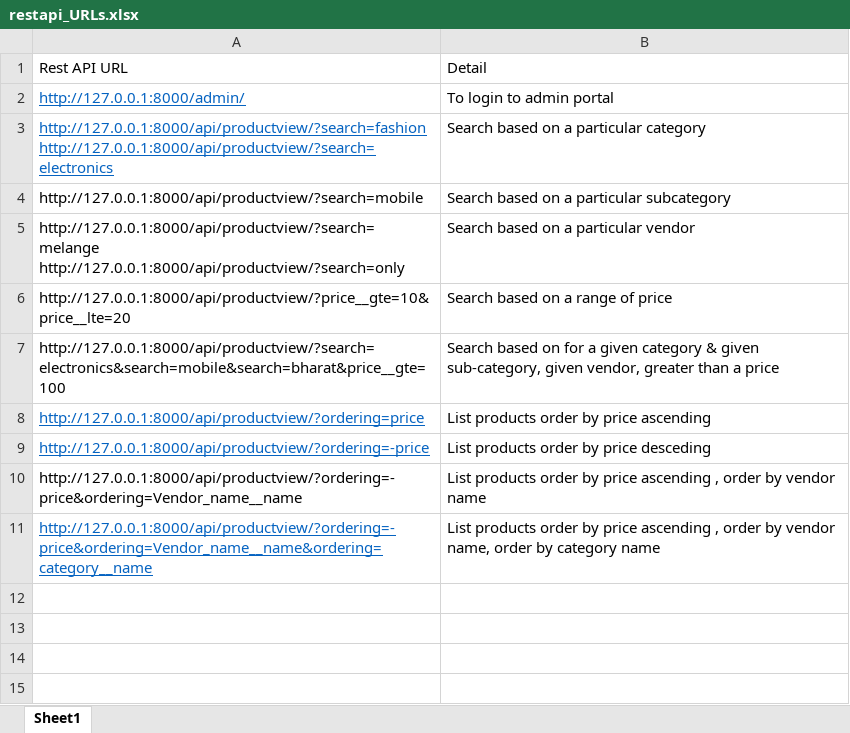
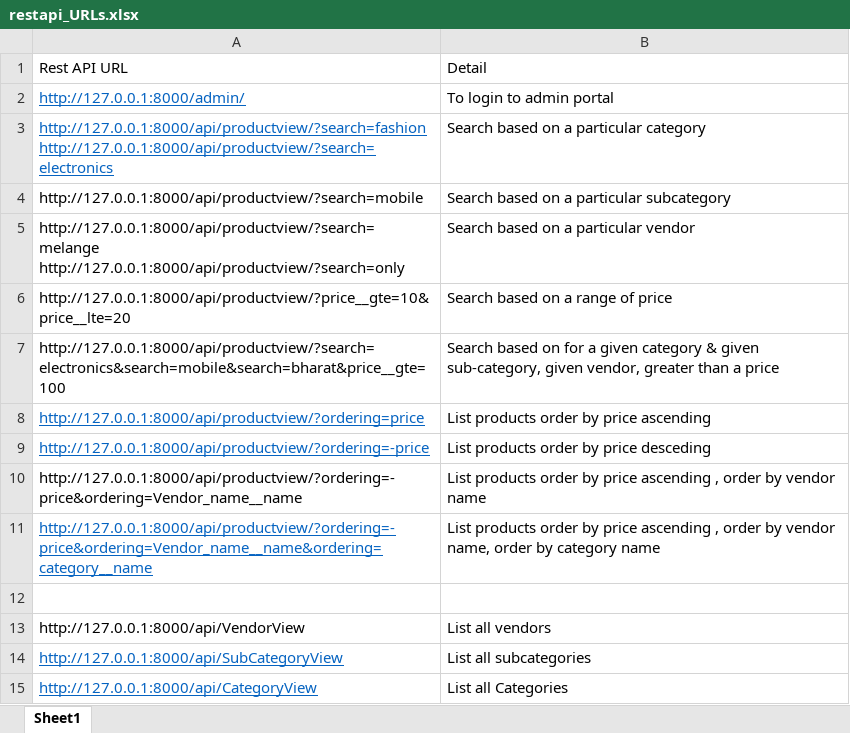
Before and after one commit to stringmad/ecommerce_api, an Excel workbook: restapi_URLs.xlsx, sheet Sheet1, drawn as a sheet; values as stored, in another font and other column widths than the file's, no borders; the diff names each change by its address in the sheet, - before the commit and + after, or states it on an @@ line.

Commit message:
Update restapi_URLs.xlsx

```diff
--- a/restapi_URLs.xlsx (sheet Sheet1)
+++ b/restapi_URLs.xlsx (sheet Sheet1)
+row 12: (empty)
+row 13: http://127.0.0.1:8000/api/VendorView | List all vendors
+row 14: http://127.0.0.1:8000/api/SubCategoryView | List all subcategories
+row 15: http://127.0.0.1:8000/api/CategoryView | List all Categories
```
